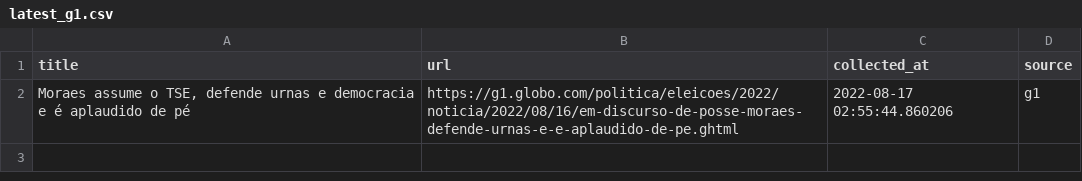
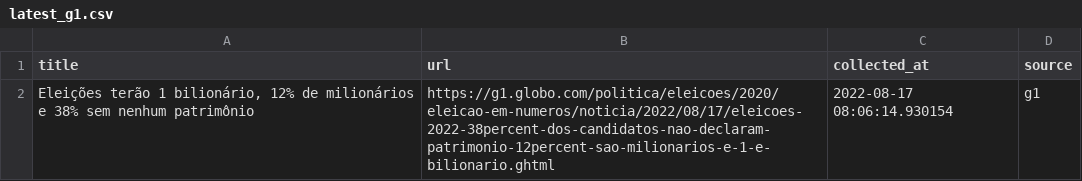
Before and after one commit to leodiegues/lidebot, a CSV file: data/latest_g1.csv, drawn as a sheet.

```diff
--- a/data/latest_g1.csv
+++ b/data/latest_g1.csv
@@ -1,2 +1,2 @@
 title,url,collected_at,source
-"Moraes assume o TSE, defende urnas e democracia e é aplaudido de pé",https://g1.globo.com/politica/eleicoes/2022/noticia/2022/08/16/em-discurso-de-posse-moraes-defende-urnas-e-e-aplaudido-de-pe.ghtml,2022-08-17 02:55:44.860206,g1
+"Eleições terão 1 bilionário, 12% de milionários e 38% sem nenhum patrimônio",https://g1.globo.com/politica/eleicoes/2020/eleicao-em-numeros/noticia/2022/08/17/eleicoes-2022-38percent-dos-candidatos-nao-declaram-patrimonio-12percent-sao-milionarios-e-1-e-bilionario.ghtml,2022-08-17 08:06:14.930154,g1
```
Also changed, not shown: data/latest_estadao.csv, data/latest_folha.csv, 4 other files.
